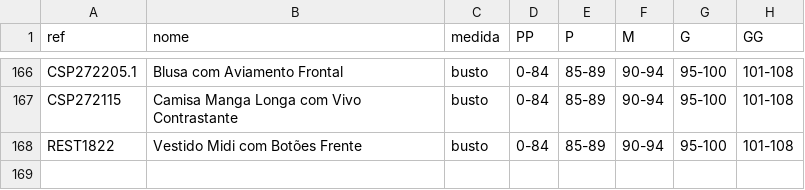
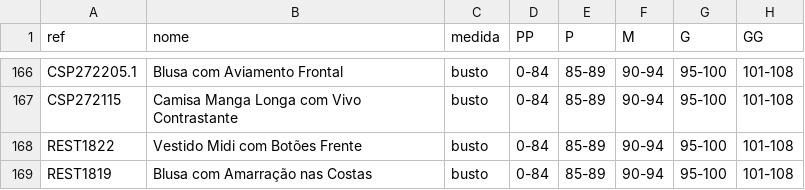
Before and after one commit to joaobressann-lab/medidas-carlota, a CSV file: medidas.csv, drawn as a sheet; only a part is shown, gaps mark what is left out; the diff names each change by its address in the sheet, - before the commit and + after, or states it on an @@ line.

Commit message:
Add REST1819

```diff
--- a/medidas.csv
+++ b/medidas.csv
+row 169: REST1819 | Blusa com Amarração nas Costas | busto | 0-84 | 85-89 | 90-94 | 95-100 | 101-108
```
